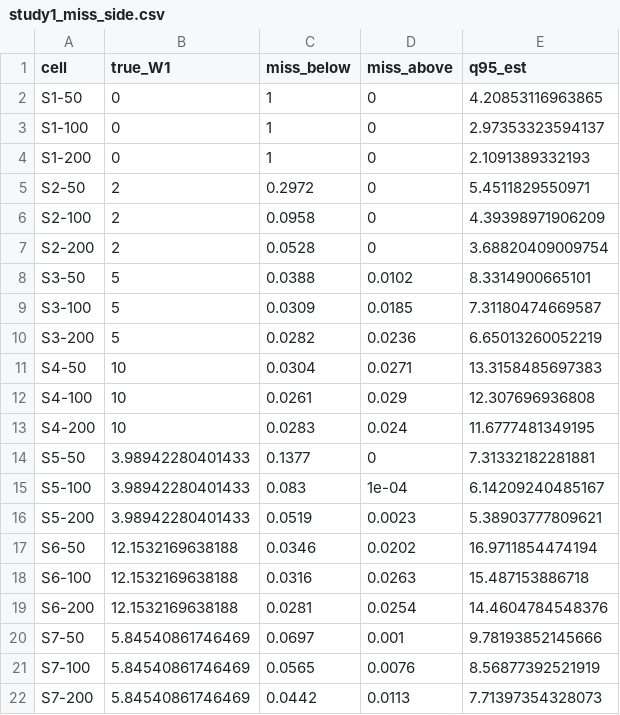
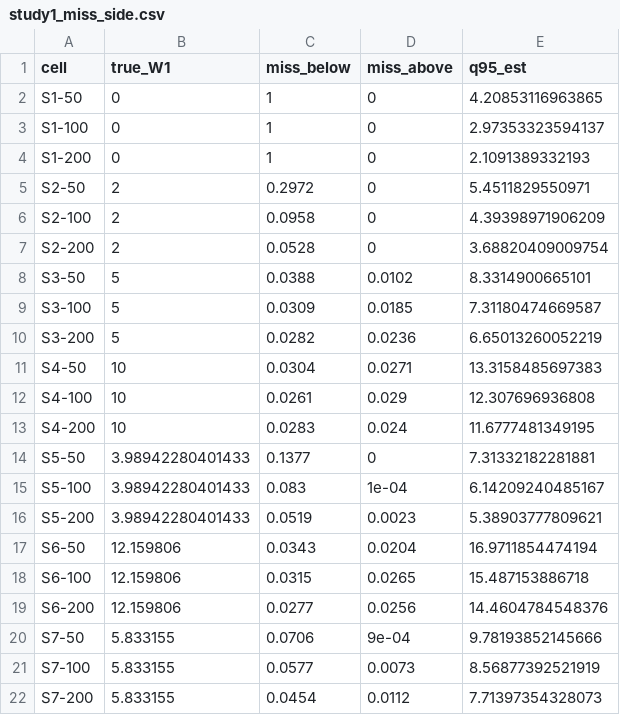
Before and after one commit to tnagakubo/similarity_metrics, a CSV file: projects/similarity-metric/results/study1_miss_side.csv, drawn as a sheet.

```diff
--- a/projects/similarity-metric/results/study1_miss_side.csv
+++ b/projects/similarity-metric/results/study1_miss_side.csv
@@ -16,7 +16,7 @@
 "S5-200",3.98942280401433,0.0519,0.0023,5.38903777809621
-"S6-50",12.1532169638188,0.0346,0.0202,16.9711854474194
-"S6-100",12.1532169638188,0.0316,0.0263,15.487153886718
-"S6-200",12.1532169638188,0.0281,0.0254,14.4604784548376
-"S7-50",5.84540861746469,0.0697,0.001,9.78193852145666
-"S7-100",5.84540861746469,0.0565,0.0076,8.56877392521919
-"S7-200",5.84540861746469,0.0442,0.0113,7.71397354328073
+"S6-50",12.159806,0.0343,0.0204,16.9711854474194
+"S6-100",12.159806,0.0315,0.0265,15.487153886718
+"S6-200",12.159806,0.0277,0.0256,14.4604784548376
+"S7-50",5.833155,0.0706,9e-04,9.78193852145666
+"S7-100",5.833155,0.0577,0.0073,8.56877392521919
+"S7-200",5.833155,0.0454,0.0112,7.71397354328073
```
Also changed, not shown: 3 other files.
